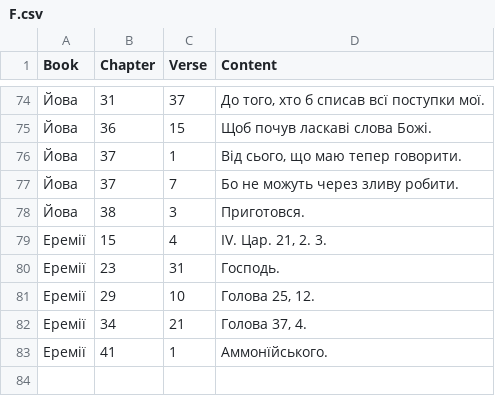
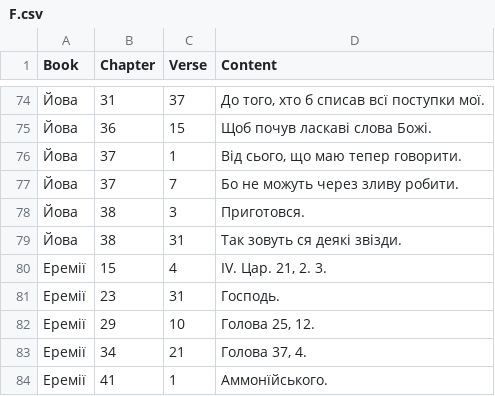
Before and after one commit to seesmof/Biblija-Kulisha, a CSV file: logs/F.csv, drawn as a sheet; only a part is shown, gaps mark what is left out.

```diff
--- a/logs/F.csv
+++ b/logs/F.csv
@@ -78,2 +78,3 @@ Book,Chapter,Verse,Content
 Йова,38,3,"Приготовся."
+Йова,38,31,"Так зовуть ся деякі звізди."
 Еремії,15,4,"IV. Цар. 21, 2. 3."
```
Also changed, not shown: 2 other files.
